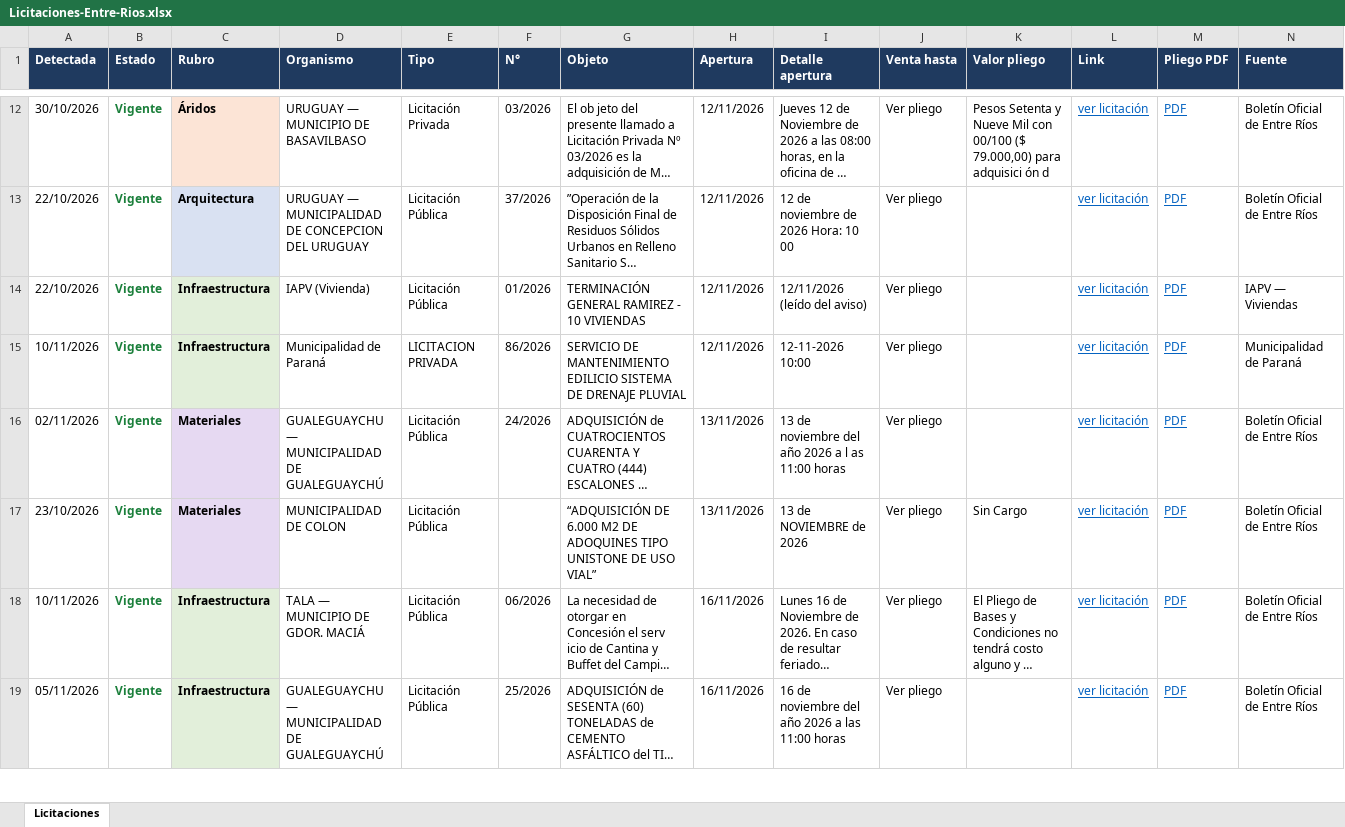
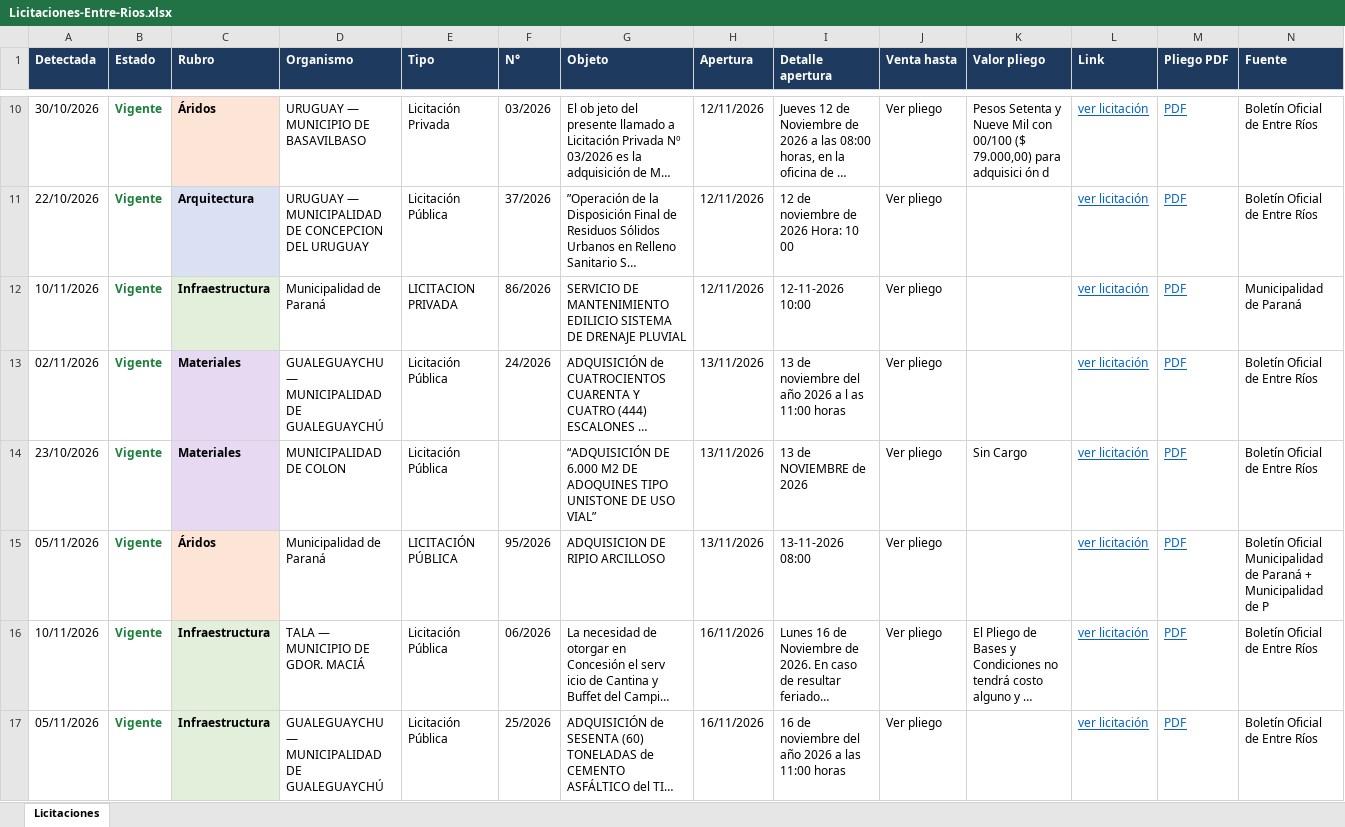
Before and after one commit to delfivit/lic-ER, an Excel workbook: Licitaciones-Entre-Rios.xlsx, sheet Licitaciones, drawn as a sheet; only a part is shown, gaps mark what is left out; long unchanged cells end in …; values as stored, in another font and other column widths than the file's, no borders; removed rows and columns are numbered as before the commit, all else as after; the diff covers the shown part only; the diff names each change by its address in the sheet, - before the commit and + after, or states it on an @@ line.

Commit message:
Licitaciones desde la Mac (incluye Paraná) - 11/11/2026 08:00

```diff
--- a/Licitaciones-Entre-Rios.xlsx (sheet Licitaciones)
+++ b/Licitaciones-Entre-Rios.xlsx (sheet Licitaciones)
-row 14: 22/10/2026 | Vigente | Infraestructura | IAPV (Vivienda) | Licitación Pública | 01/2026 | TERMINACIÓN GENERAL RAMIREZ - 10 VIVIENDAS | 12/11/2026 | 12/11/2026 (leído del aviso) | Ver pliego |  | ver licitación | PDF | IAPV — Viviendas
+row 15: 05/11/2026 | Vigente | Áridos | Municipalidad de Paraná | LICITACIÓN PÚBLICA | 95/2026 | ADQUISICION DE RIPIO ARCILLOSO | 13/11/2026 | 13-11-2026 08:00 | Ver pliego |  | ver licitación | PDF | Boletín Oficial Municipalidad de Paraná + Municipalidad de P
```
Also changed, not shown: 11 added rows and 3 removed rows elsewhere in this sheet, hidden cells, 3 other files.
